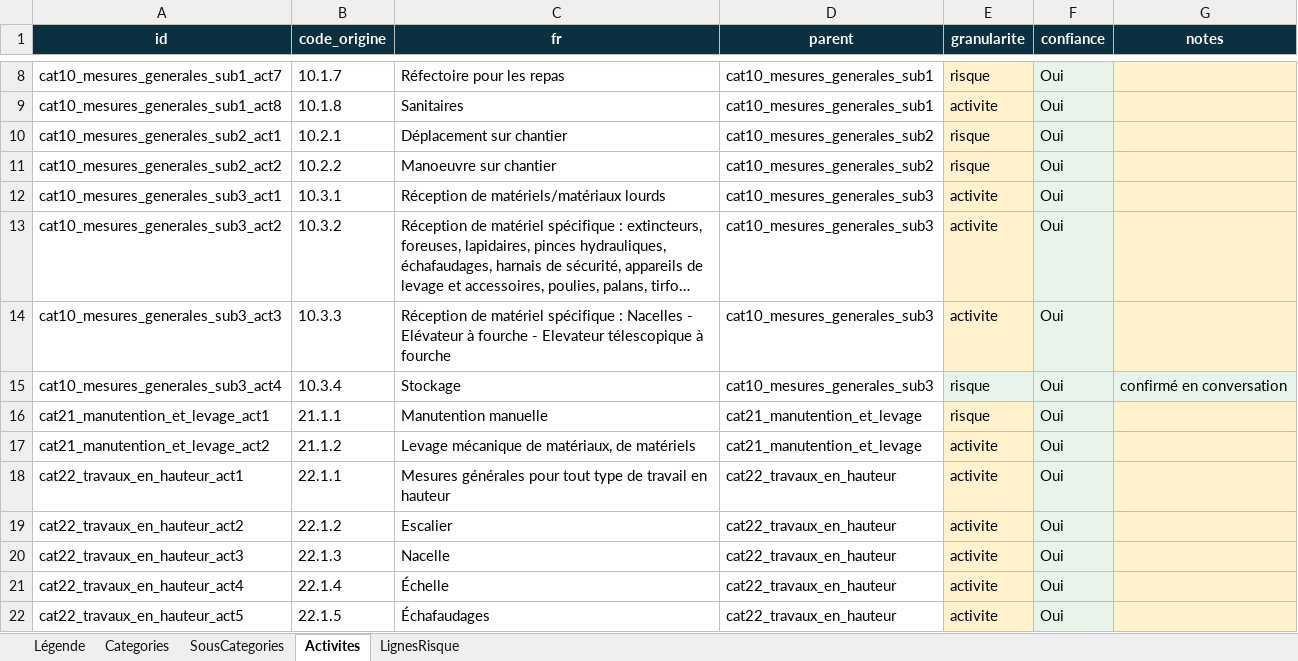
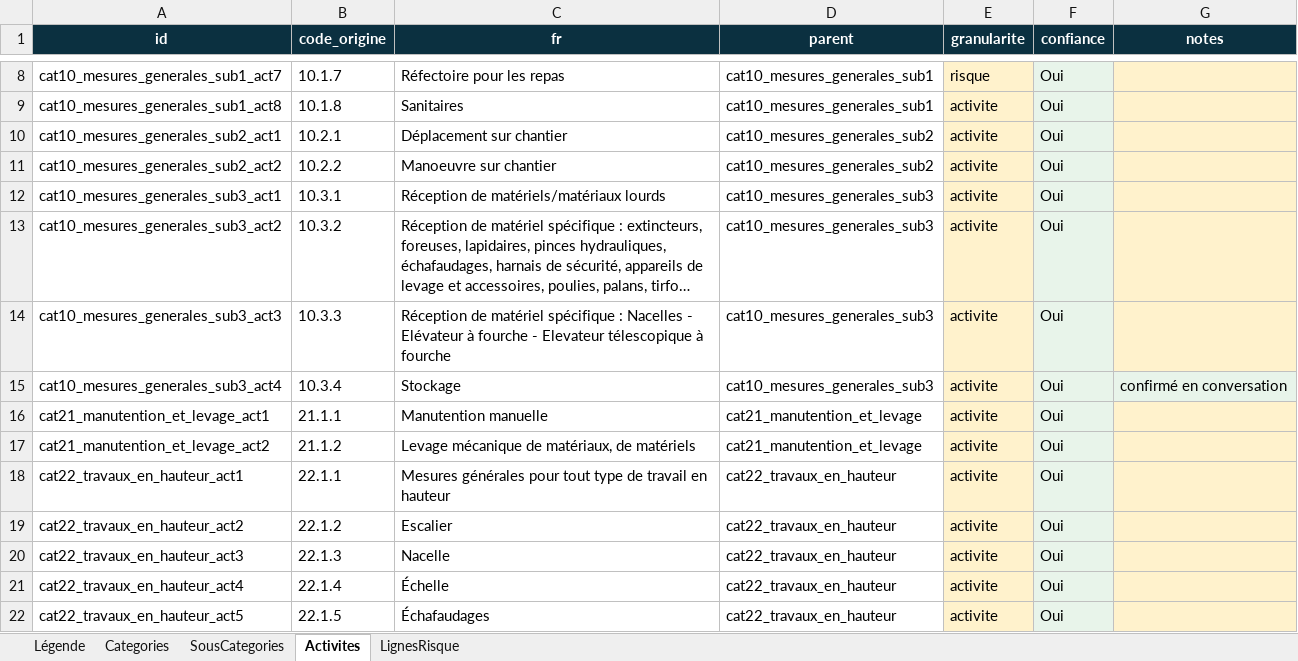
Before and after one commit to Bassistedric/RePSS, an Excel workbook: RePSS_Analyse_Risques.xlsx, sheet Activites, drawn as a sheet; only a part is shown, gaps mark what is left out; long unchanged cells end in …; values as stored, in another font and other column widths than the file's, no borders; the diff names each change by its address in the sheet, - before the commit and + after, or states it on an @@ line.

```diff
--- a/RePSS_Analyse_Risques.xlsx (sheet Activites)
+++ b/RePSS_Analyse_Risques.xlsx (sheet Activites)
-E10:E11 (granularite): risque
+E10:E11 (granularite): activite
-E15:E16 (granularite): risque
+E15:E16 (granularite): activite
-E15 fill: #E8F4EA
+E15 fill: #FFF2CC
```
Also changed, not shown: sheet Légende, 1 other file.
